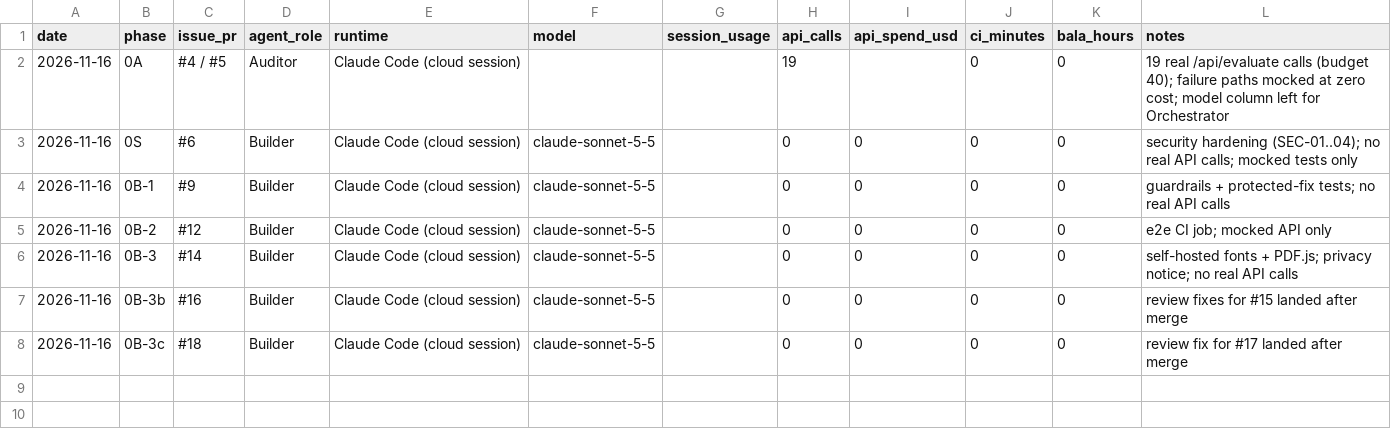
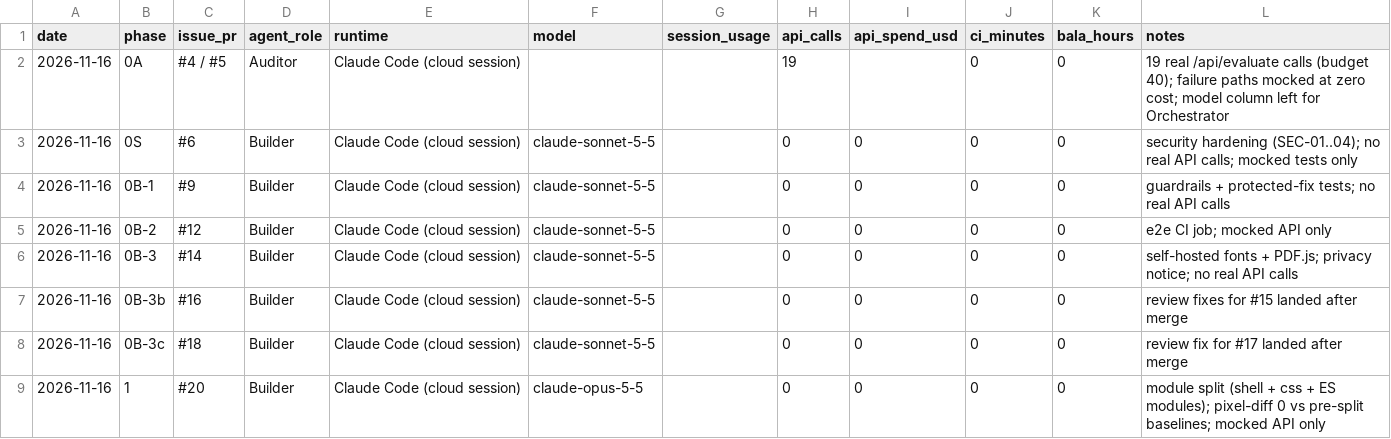
Before and after one commit to kishanbala/careers-ops, a CSV file: docs/build-ledger.csv, drawn as a sheet; the diff names each change by its address in the sheet, - before the commit and + after, or states it on an @@ line.

```diff
--- a/docs/build-ledger.csv
+++ b/docs/build-ledger.csv
+row 9: 2026-11-16 | 1 | #20 | Builder | Claude Code (cloud session) | claude-opus-5-5 |  | 0 | 0 | 0 | 0 | module split (shell + css + ES modules); pixel-diff 0 vs pre-split baselines; mocked API only
```
Also changed, not shown: 28 other files.
